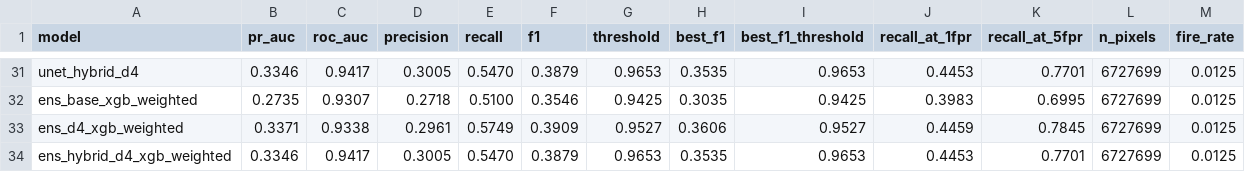
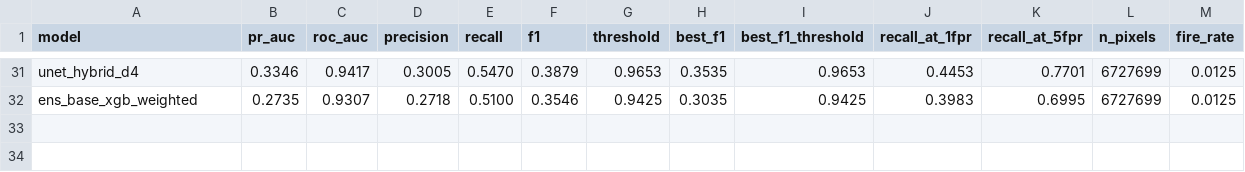
Before and after one commit to harshilv17/next-day-wildfire-spread, a CSV file: reports/dl/results_dl.csv, drawn as a sheet; only a part is shown, gaps mark what is left out; the diff names each change by its address in the sheet, - before the commit and + after, or states it on an @@ line.

Commit message:
docs(dl): correct hybrid and crop ablation conclusions

```diff
--- a/reports/dl/results_dl.csv
+++ b/reports/dl/results_dl.csv
-row 33: ens_d4_xgb_weighted | 0.3371 | 0.9338 | 0.2961 | 0.5749 | 0.3909 | 0.9527 | 0.3606 | 0.9527 | 0.4459 | 0.7845 | 6727699 | 0.0125
-row 34: ens_hybrid_d4_xgb_weighted | 0.3346 | 0.9417 | 0.3005 | 0.5470 | 0.3879 | 0.9653 | 0.3535 | 0.9653 | 0.4453 | 0.7701 | 6727699 | 0.0125
```
Also changed, not shown: 4 other files.
